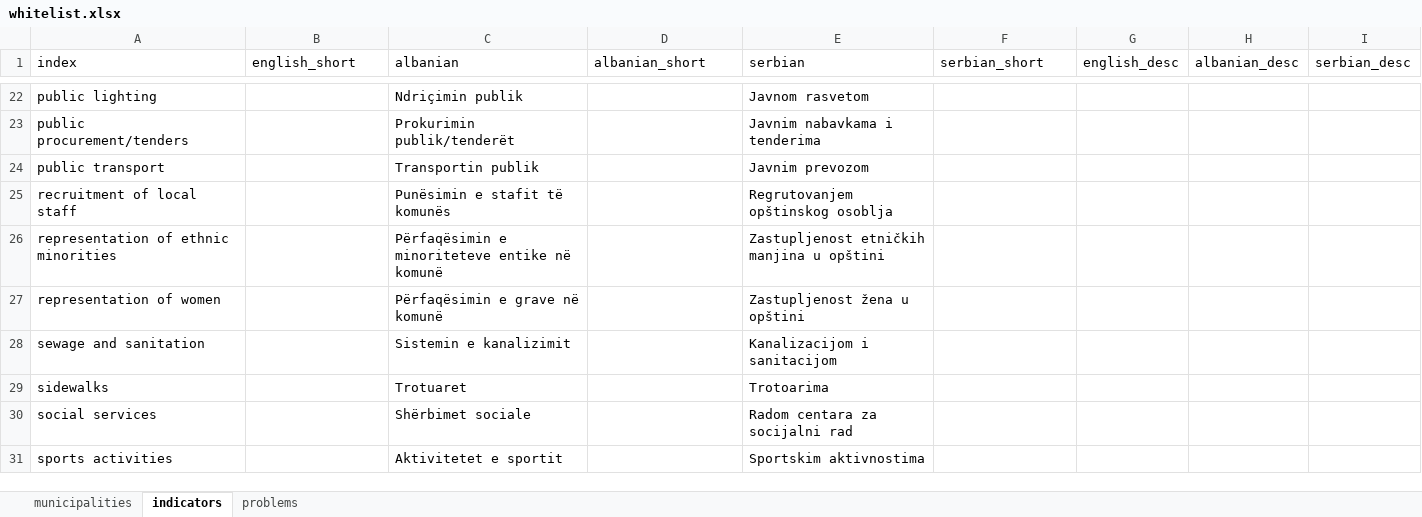
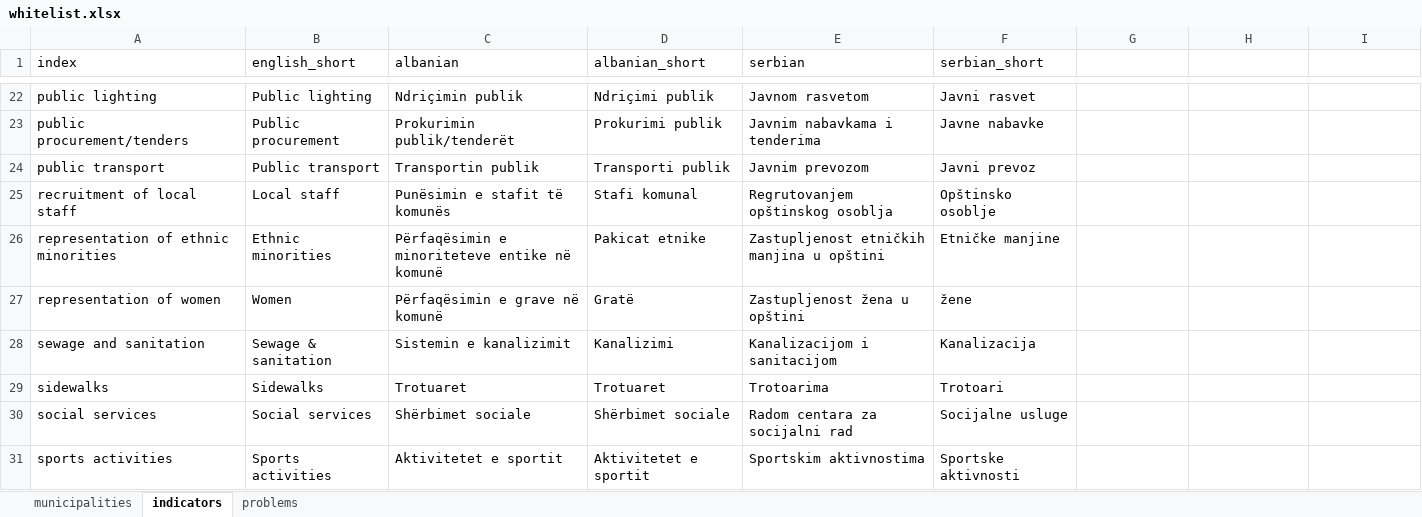
Before and after one commit to opendatakosovo/UNKT-MDG-visualizer, an Excel workbook: data/standard_lists/whitelist.xlsx, sheet indicators, drawn as a sheet; only a part is shown, gaps mark what is left out; values as stored, in another font and other column widths than the file's, no borders; the diff covers the shown part only; the diff names each change by its address in the sheet, - before the commit and + after, or states it on an @@ line.

```diff
--- a/data/standard_lists/whitelist.xlsx (sheet indicators)
+++ b/data/standard_lists/whitelist.xlsx (sheet indicators)
-G1: english_desc
+G1: (empty)
-H1: albanian_desc
+H1: (empty)
-I1: serbian_desc
+I1: (empty)
-B22 (english_short): (empty)
+B22 (english_short): Public lighting
-D22 (albanian_short): (empty)
+D22 (albanian_short): Ndriçimi publik
-F22 (serbian_short): (empty)
+F22 (serbian_short): Javni rasvet
-B23 (english_short): (empty)
+B23 (english_short): Public procurement
-D23 (albanian_short): (empty)
+D23 (albanian_short): Prokurimi publik
-F23 (serbian_short): (empty)
+F23 (serbian_short): Javne nabavke
-B24 (english_short): (empty)
+B24 (english_short): Public transport
-D24 (albanian_short): (empty)
+D24 (albanian_short): Transporti publik
-F24 (serbian_short): (empty)
+F24 (serbian_short): Javni prevoz
-B25 (english_short): (empty)
+B25 (english_short): Local staff
-D25 (albanian_short): (empty)
+D25 (albanian_short): Stafi komunal
-F25 (serbian_short): (empty)
+F25 (serbian_short): Opštinsko osoblje
-B26 (english_short): (empty)
+B26 (english_short): Ethnic minorities
-D26 (albanian_short): (empty)
+D26 (albanian_short): Pakicat etnike
-F26 (serbian_short): (empty)
+F26 (serbian_short): Etničke manjine
-B27 (english_short): (empty)
+B27 (english_short): Women
-D27 (albanian_short): (empty)
+D27 (albanian_short): Gratë
-F27 (serbian_short): (empty)
+F27 (serbian_short): žene
-B28 (english_short): (empty)
+B28 (english_short): Sewage & sanitation
-D28 (albanian_short): (empty)
+D28 (albanian_short): Kanalizimi
-F28 (serbian_short): (empty)
+F28 (serbian_short): Kanalizacija
-B29 (english_short): (empty)
+B29 (english_short): Sidewalks
-D29 (albanian_short): (empty)
+D29 (albanian_short): Trotuaret
-F29 (serbian_short): (empty)
+F29 (serbian_short): Trotoari
-B30 (english_short): (empty)
+B30 (english_short): Social services
-D30 (albanian_short): (empty)
+D30 (albanian_short): Shërbimet sociale
-F30 (serbian_short): (empty)
+F30 (serbian_short): Socijalne usluge
-B31 (english_short): (empty)
+B31 (english_short): Sports activities
-D31 (albanian_short): (empty)
+D31 (albanian_short): Aktivitetet e sportit
-F31 (serbian_short): (empty)
+F31 (serbian_short): Sportske aktivnosti
```
Also changed, not shown: 78 edited cells elsewhere in this sheet, 10 other files.
